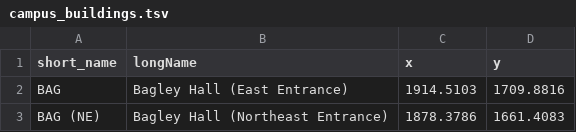
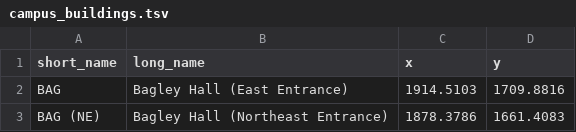
Before and after one commit to Constant1724/UW-Campus-Map, a TSV file: src/main/java/hw8/data/campus_buildings.tsv, drawn as a sheet; only a part is shown.

Commit message:
Finish DataParser. Just started model part.

```diff
--- a/src/main/java/hw8/data/campus_buildings.tsv
+++ b/src/main/java/hw8/data/campus_buildings.tsv
@@ -1,2 +1,2 @@
-short_name	longName	x	y
+short_name	long_name	x	y
 BAG	Bagley Hall (East Entrance)	1914.5103	1709.8816
```
Also changed, not shown: 4 other files.
